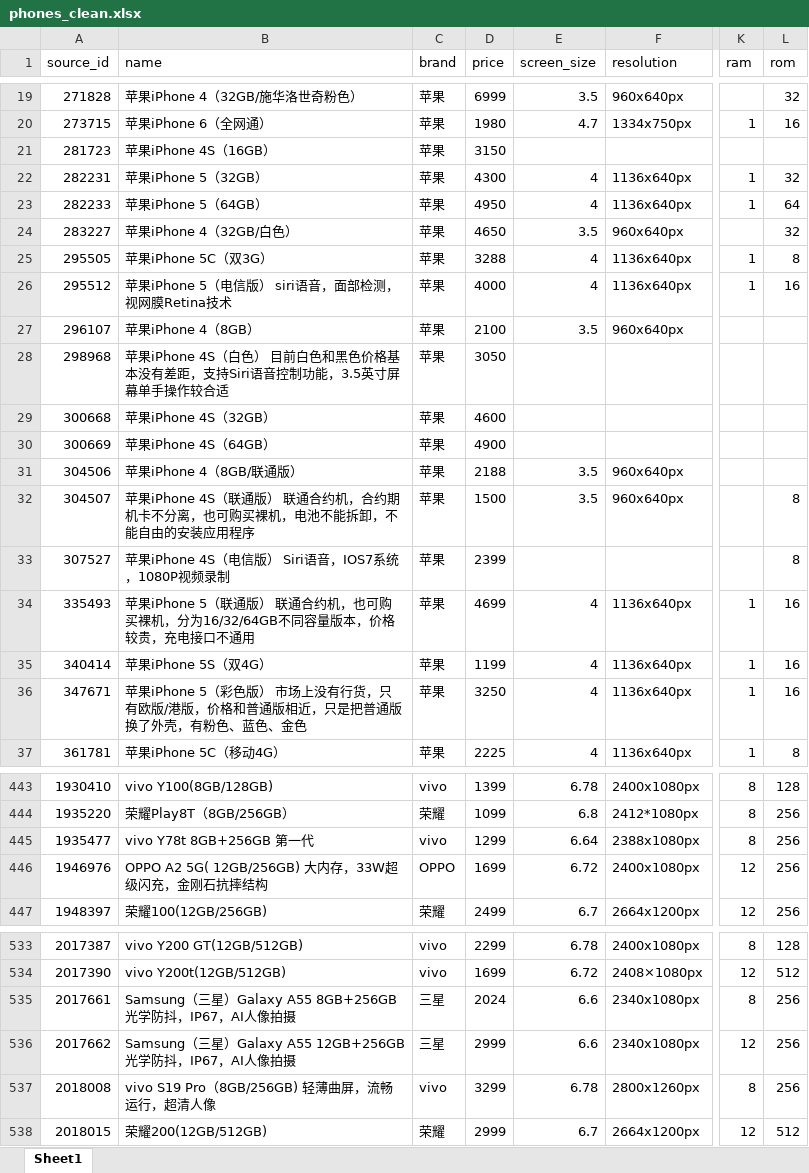
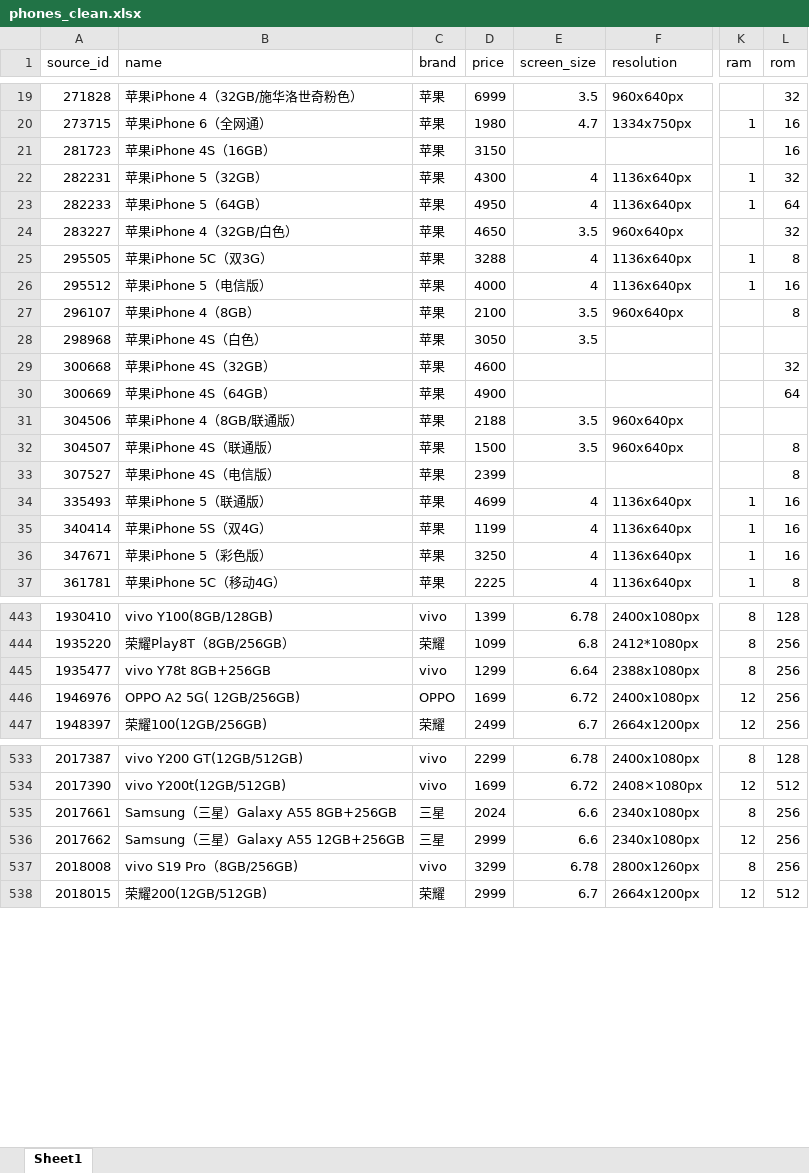
Before and after one commit to tao12468/phone-recommendation, an Excel workbook: code/data/phones_clean.xlsx, sheet Sheet1, drawn as a sheet; only a part is shown, gaps mark what is left out; values as stored, in another font and other column widths than the file's, no borders; the diff covers the shown part only; the diff names each change by its address in the sheet, - before the commit and + after, or states it on an @@ line.

```diff
--- a/code/data/phones_clean.xlsx (sheet Sheet1)
+++ b/code/data/phones_clean.xlsx (sheet Sheet1)
-L21 (rom): (empty)
+L21 (rom): 16
-B26 (name): 苹果iPhone 5（电信版） siri语音，面部检测，视网膜Retina技术
+B26 (name): 苹果iPhone 5（电信版）
-L27 (rom): (empty)
+L27 (rom): 8
-B28 (name): 苹果iPhone 4S（白色） 目前白色和黑色价格基本没有差距，支持Siri语音控制功能，3.5英寸屏幕单手操作较合适
+B28 (name): 苹果iPhone 4S（白色）
-E28 (screen_size): (empty)
+E28 (screen_size): 3.5
-L29 (rom): (empty)
+L29 (rom): 32
-L30 (rom): (empty)
+L30 (rom): 64
-B32 (name): 苹果iPhone 4S（联通版） 联通合约机，合约期机卡不分离，也可购买裸机，电池不能拆卸，不能自由的安装应用程序
+B32 (name): 苹果iPhone 4S（联通版）
-B33 (name): 苹果iPhone 4S（电信版） Siri语音，IOS7系统，1080P视频录制
+B33 (name): 苹果iPhone 4S（电信版）
-B34 (name): 苹果iPhone 5（联通版） 联通合约机，也可购买裸机，分为16/32/64GB不同容量版本，价格较贵，充电接口不通用
+B34 (name): 苹果iPhone 5（联通版）
-B36 (name): 苹果iPhone 5（彩色版） 市场上没有行货，只有欧版/港版，价格和普通版相近，只是把普通版换了外壳，有粉色、蓝色、金色
+B36 (name): 苹果iPhone 5（彩色版）
-B445 (name): vivo Y78t 8GB+256GB 第一代
+B445 (name): vivo Y78t 8GB+256GB
-B446 (name): OPPO A2 5G( 12GB/256GB) 大内存，33W超级闪充，金刚石抗摔结构
+B446 (name): OPPO A2 5G( 12GB/256GB)
-B535 (name): Samsung（三星）Galaxy A55 8GB+256GB 光学防抖，IP67，AI人像拍摄
+B535 (name): Samsung（三星）Galaxy A55 8GB+256GB
-B536 (name): Samsung（三星）Galaxy A55 12GB+256GB 光学防抖，IP67，AI人像拍摄
+B536 (name): Samsung（三星）Galaxy A55 12GB+256GB
-B537 (name): vivo S19 Pro（8GB/256GB) 轻薄曲屏，流畅运行，超清人像
+B537 (name): vivo S19 Pro（8GB/256GB)
```
Also changed, not shown: 38 edited cells elsewhere in this sheet, 7 other files.
